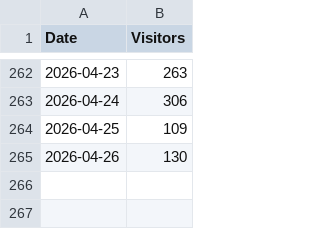
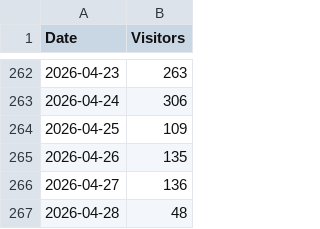
Before and after one commit to skarmat/visitors-dashboard, a CSV file: data.csv, drawn as a sheet; only a part is shown, gaps mark what is left out.

Commit message:
manual update

```diff
--- a/data.csv
+++ b/data.csv
@@ -264,2 +264,4 @@ Date,Visitors
 2026-04-25,109
-2026-04-26,130
+2026-04-26,135
+2026-04-27,136
+2026-04-28,48
```
